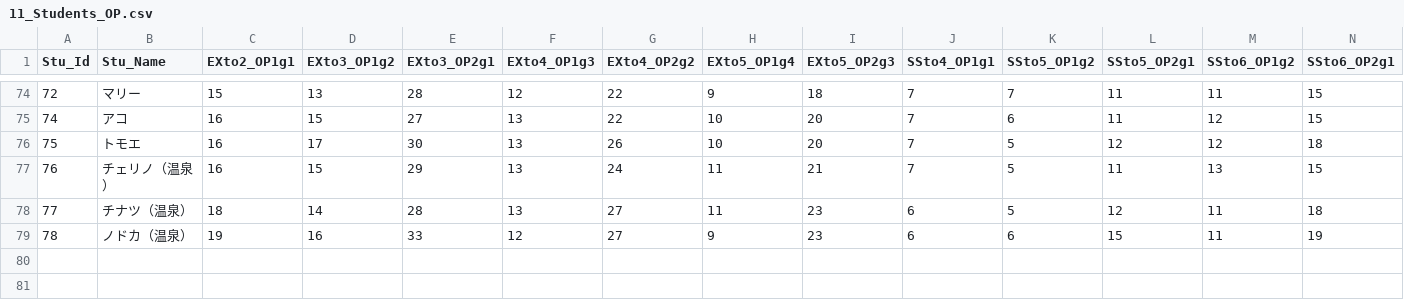
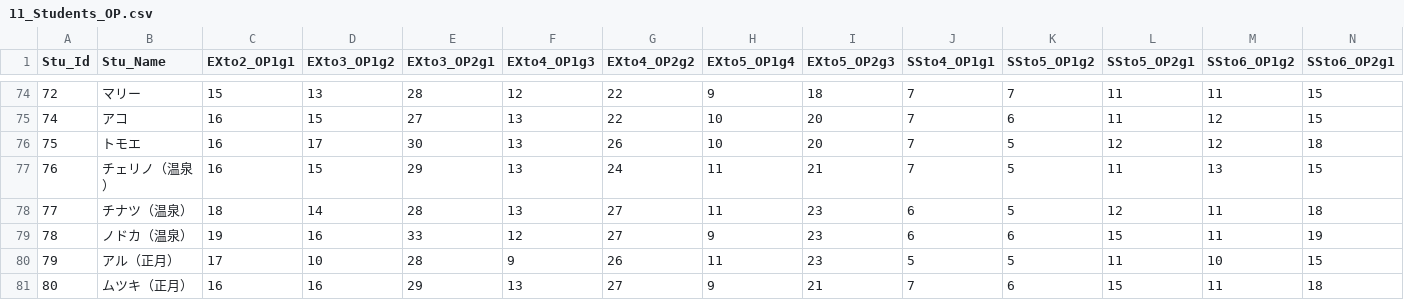
Before and after one commit to d1tn/BlueArchive_Calc, a CSV file: static_debug/csv/Main/11_Students_OP.csv, drawn as a sheet; only a part is shown, gaps mark what is left out; rows hold the shown columns only; the diff names each change by its address in the sheet, - before the commit and + after, or states it on an @@ line.

```diff
--- a/static_debug/csv/Main/11_Students_OP.csv
+++ b/static_debug/csv/Main/11_Students_OP.csv
+row 80: 79 | アル（正月） | 17 | 10 | 28 | 9 | 26 | 11 | 23 | 5 | 5 | 11 | 10 | 15
+row 81: 80 | ムツキ（正月） | 16 | 16 | 29 | 13 | 27 | 9 | 21 | 7 | 6 | 15 | 11 | 18
```
Also changed, not shown: static_debug/csv/Main/00_Students_Data.csv, 2 other files.
